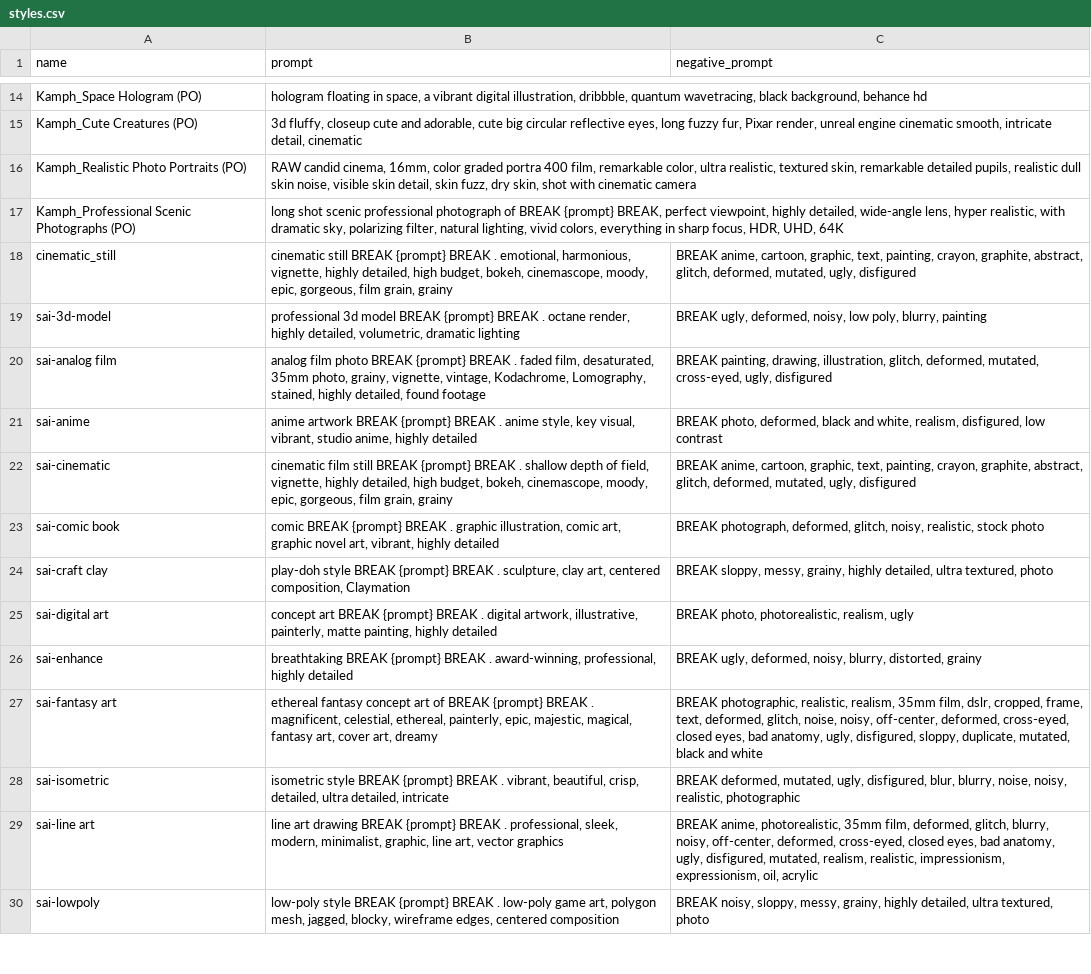
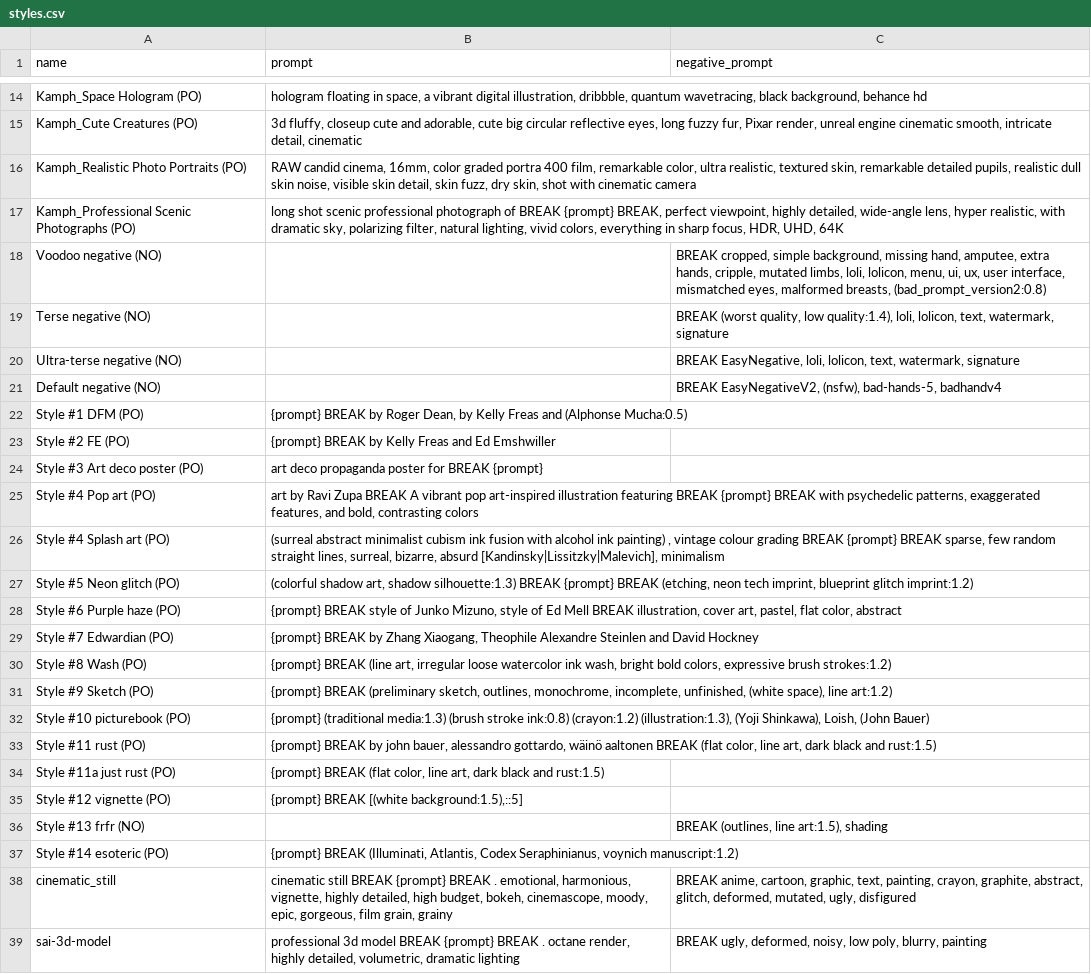
Before and after one commit to SteveGilham/stevegilham.github.io, a CSV file: assets/styles.csv, drawn as a sheet; only a part is shown, gaps mark what is left out; the shorter side is filled out with more unchanged rows.

Commit message:
Add a bunch of mine

```diff
--- a/assets/styles.csv
+++ b/assets/styles.csv
@@ -17,2 +17,22 @@ Kamph_Realistic Photo Portraits (PO),"RAW candid cinema, 16mm, color graded port
 Kamph_Professional Scenic Photographs (PO),"long shot scenic professional photograph of BREAK {prompt} BREAK, perfect viewpoint, highly detailed, wide-angle lens, hyper realistic, with dramatic sky, polarizing filter, natural lighting, vivid colors, everything in sharp focus, HDR, UHD, 64K",
+"Voodoo negative (NO)",,"BREAK cropped, simple background, missing hand, amputee, extra hands, cripple, mutated limbs, loli, lolicon, menu, ui, ux, user interface, mismatched eyes, malformed breasts, (bad_prompt_version2:0.8)"
+"Terse negative (NO)",,"BREAK (worst quality, low quality:1.4), loli, lolicon, text, watermark, signature"
+"Ultra-terse negative (NO)",,"BREAK EasyNegative, loli, lolicon, text, watermark, signature"
+"Default negative (NO)",,"BREAK EasyNegativeV2, (nsfw), bad-hands-5, badhandv4"
+"Style #1 DFM (PO)","{prompt} BREAK by Roger Dean, by Kelly Freas and (Alphonse Mucha:0.5)",
+"Style #2 FE (PO)","{prompt} BREAK by Kelly Freas and Ed Emshwiller",
+"Style #3 Art deco poster (PO)","art deco propaganda poster for BREAK {prompt}",
+"Style #4 Pop art (PO)","art by Ravi Zupa BREAK A vibrant pop art-inspired illustration featuring BREAK {prompt} BREAK with psychedelic patterns, exaggerated features, and bold, contrasting colors",
+"Style #4 Splash art (PO)","(surreal abstract minimalist cubism ink fusion with alcohol ink painting) , vintage colour grading BREAK {prompt} BREAK sparse, few random straight lines, surreal, bizarre, absurd [Kandinsky|Lissitzky|Malevich], minimalism",
+"Style #5 Neon glitch (PO)","(colorful shadow art, shadow silhouette:1.3) BREAK {prompt} BREAK (etching, neon tech imprint, blueprint glitch imprint:1.2)",
+"Style #6 Purple haze (PO)","{prompt} BREAK style of Junko Mizuno, style of Ed Mell BREAK illustration, cover art, pastel, flat color, abstract",
+"Style #7 Edwardian (PO)","{prompt} BREAK by Zhang Xiaogang, Theophile Alexandre Steinlen and David Hockney",
+"Style #8 Wash (PO)","{prompt} BREAK (line art, irregular loose watercolor ink wash, bright bold colors, expressive brush strokes:1.2)",
+"Style #9 Sketch (PO)","{prompt} BREAK (preliminary sketch, outlines, monochrome, incomplete, unfinished, (white space), line art:1.2)",
+"Style #10 picturebook (PO)","{prompt} (traditional media:1.3) (brush stroke ink:0.8) (crayon:1.2) (illustration:1.3), (Yoji Shinkawa), Loish, (John Bauer)",
+"Style #11 rust (PO)","{prompt} BREAK by john bauer, alessandro gottardo, wäinö aaltonen BREAK (flat color, line art, dark black and rust:1.5)",
+"Style #11a just rust (PO)","{prompt} BREAK (flat color, line art, dark black and rust:1.5)",
+"Style #12 vignette (PO)","{prompt} BREAK [(white background:1.5),::5] ",
+"Style #13 frfr (NO)",,"BREAK (outlines, line art:1.5), shading"
+"Style #14 esoteric (PO)","{prompt} BREAK (Illuminati, Atlantis, Codex Seraphinianus, voynich manuscript:1.2)",
 cinematic_still,"cinematic still BREAK {prompt} BREAK . emotional, harmonious, vignette, highly detailed, high budget, bokeh, cinemascope, moody, epic, gorgeous, film grain, grainy","BREAK anime, cartoon, graphic, text, painting, crayon, graphite, abstract, glitch, deformed, mutated, ugly, disfigured"
```
